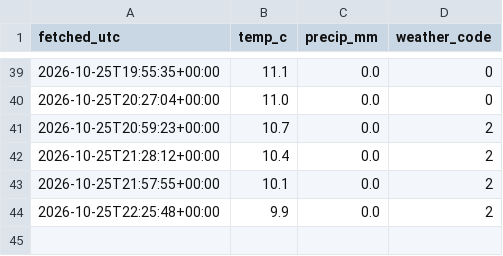
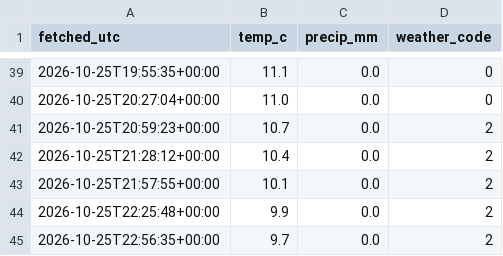
Before and after one commit to Mihir-wbs/london-tube-crowding, a CSV file: data/raw/weather/2026-10-25.csv, drawn as a sheet; only a part is shown, gaps mark what is left out; the diff names each change by its address in the sheet, - before the commit and + after, or states it on an @@ line.

```diff
--- a/data/raw/weather/2026-10-25.csv
+++ b/data/raw/weather/2026-10-25.csv
+row 45: 2026-10-25T22:56:35+00:00 | 9.7 | 0.0 | 2
```
Also changed, not shown: data/raw/crowding/2026-10-25.csv, data/raw/status/2026-10-25.csv.
